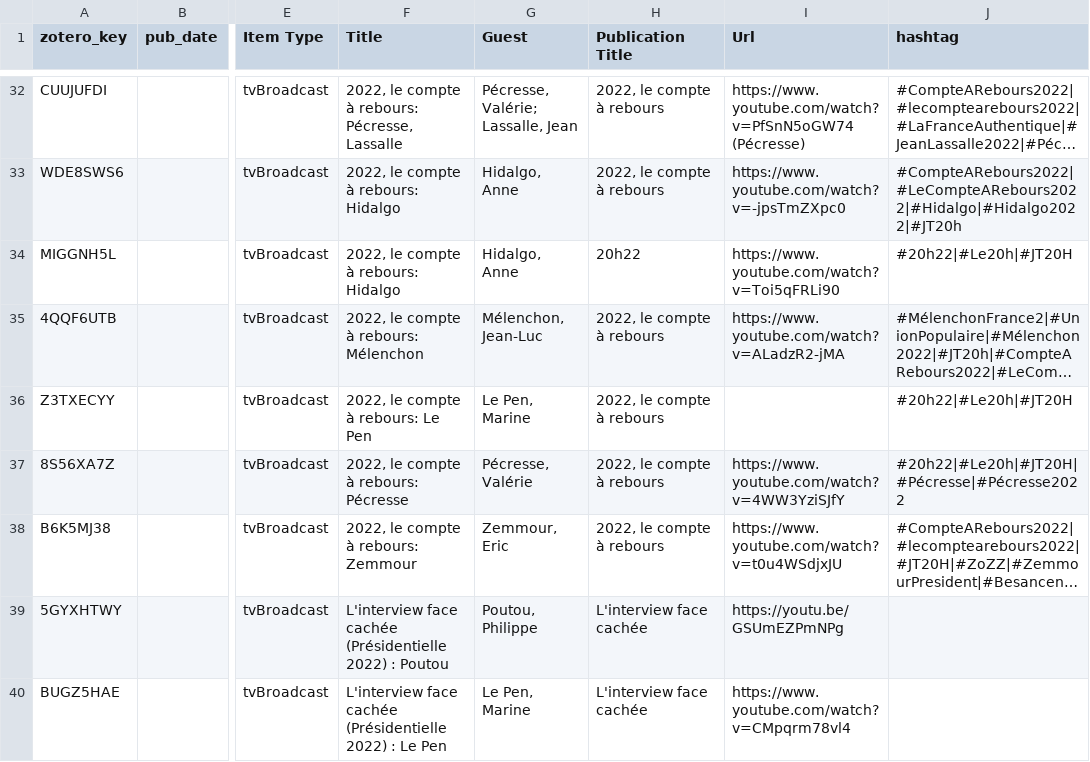
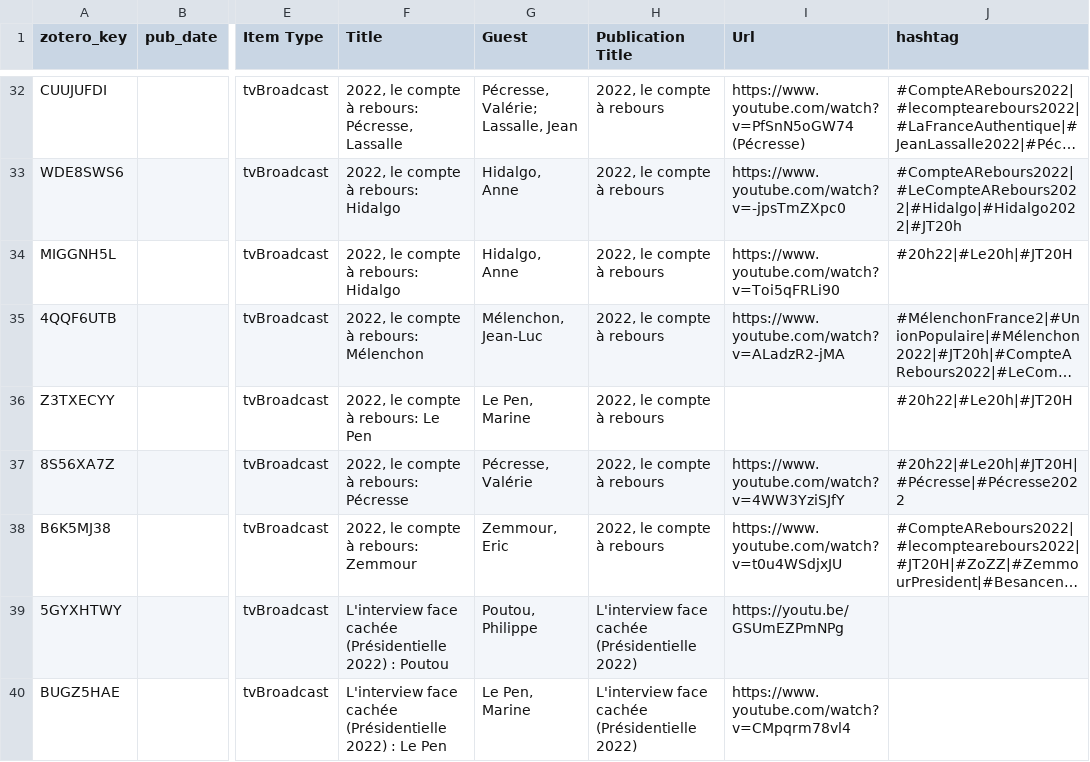
Before and after one commit to luneauaymeric/build_corpus, a CSV file: script/liste_emission.csv, drawn as a sheet; only a part is shown, gaps mark what is left out; long unchanged cells end in …; the diff covers the shown part only; the diff names each change by its address in the sheet, - before the commit and + after, or states it on an @@ line.

Commit message:
liste de toutes les émissions

```diff
--- a/script/liste_emission.csv
+++ b/script/liste_emission.csv
-H34 (Publication Title): 20h22
+H34 (Publication Title): 2022, le compte à rebours
-H39:H40 (Publication Title): L'interview face cachée
+H39:H40 (Publication Title): L'interview face cachée (Présidentielle 2022)
```
Also changed, not shown: 145 edited cells elsewhere in this file.
